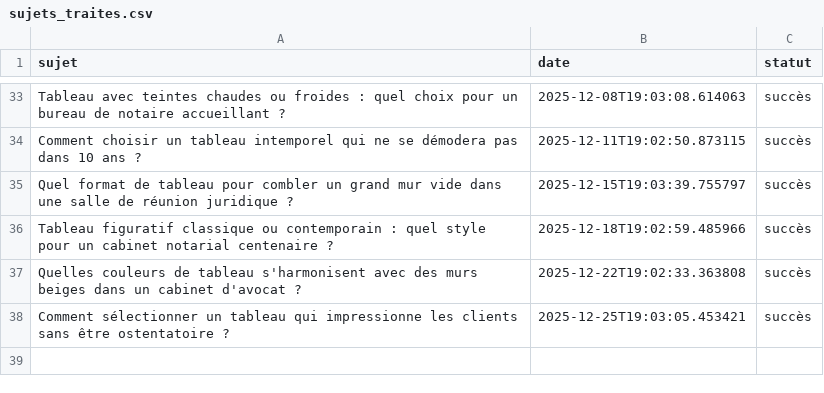
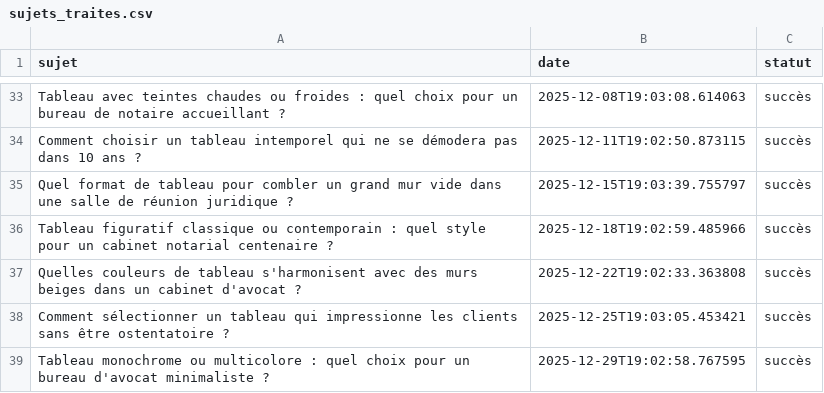
Before and after one commit to Metalosmose21/Cabinet-avocat-2, a CSV file: sujets_traites.csv, drawn as a sheet; only a part is shown, gaps mark what is left out; the diff names each change by its address in the sheet, - before the commit and + after, or states it on an @@ line.

```diff
--- a/sujets_traites.csv
+++ b/sujets_traites.csv
+row 39: Tableau monochrome ou multicolore : quel choix pour un bureau d'avocat minimaliste ? | 2025-12-29T19:02:58.767595 | succès
```
Also changed, not shown: sujets.csv.
